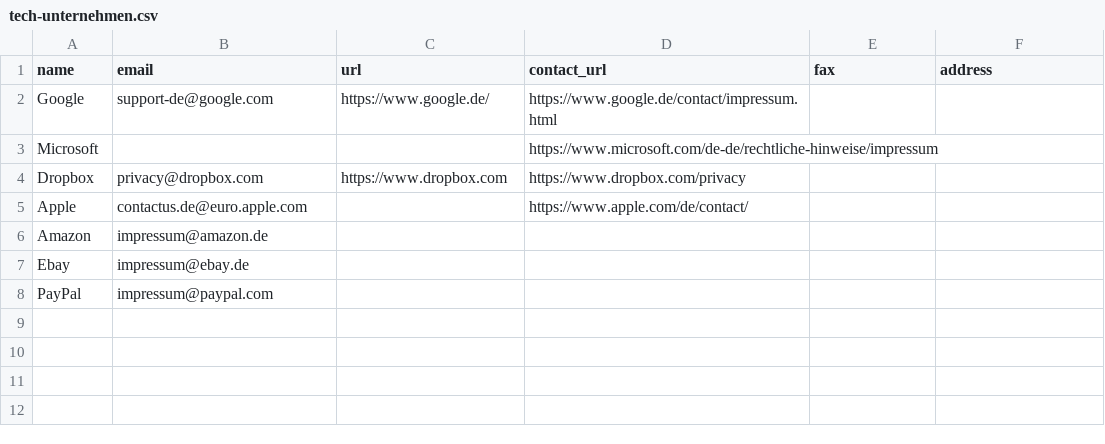
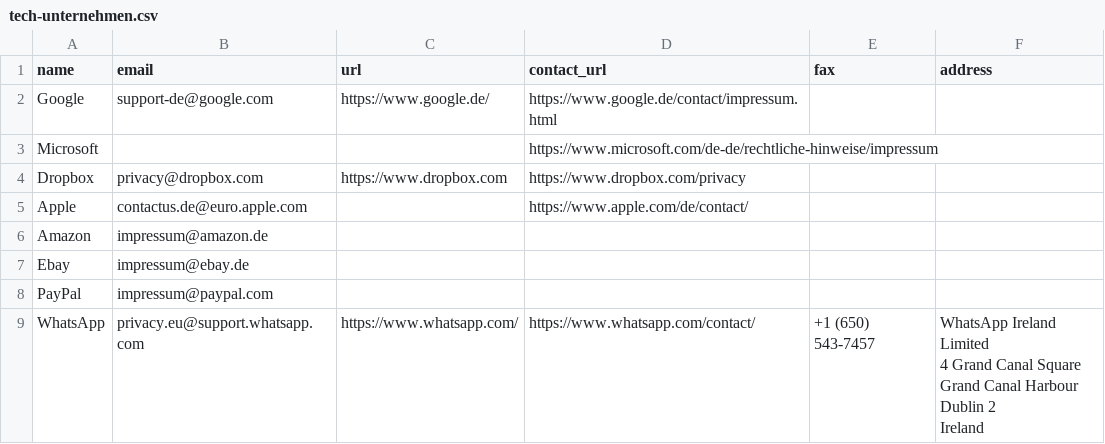
Before and after one commit to jfilter/youdata-data, a CSV file: data/tech-unternehmen.csv, drawn as a sheet; ↵ is a line break in a cell; the diff names each change by its address in the sheet, - before the commit and + after, or states it on an @@ line.

Commit message:
add whatsapp

```diff
--- a/data/tech-unternehmen.csv
+++ b/data/tech-unternehmen.csv
+row 9: WhatsApp | privacy.eu@support.whatsapp.com | https://www.whatsapp.com/ | https://www.whatsapp.com/contact/ | +1 (650) 543-7457 | WhatsApp Ireland Limited ↵ 4 Grand Canal Square ↵ Grand Canal Harbour ↵ Dublin 2 ↵ Ireland
```
